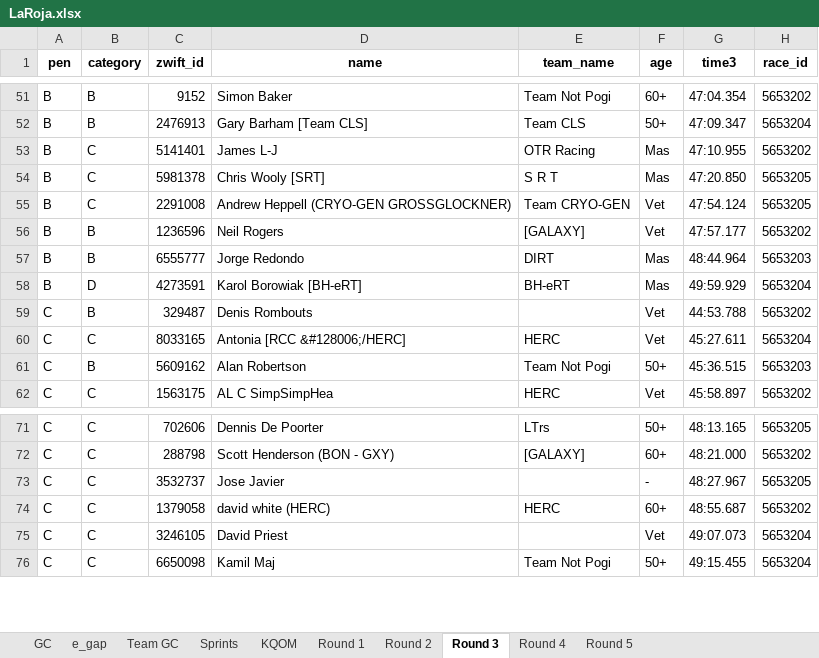
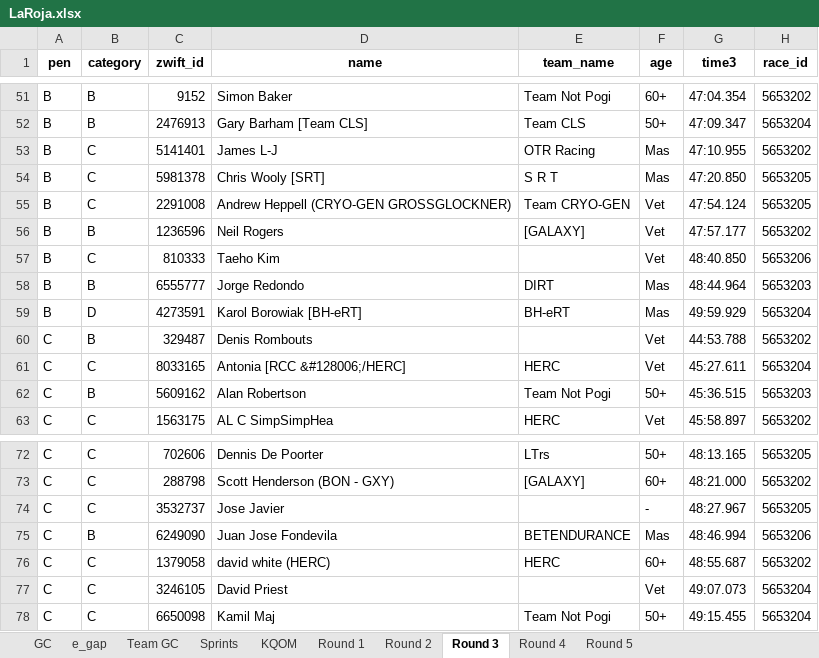
Before and after one commit to gleesonm1/TNP_results, an Excel workbook: LaRoja/LaRoja.xlsx, sheet Round 3, drawn as a sheet; only a part is shown, gaps mark what is left out; values as stored, in another font and other column widths than the file's, no borders; the diff names each change by its address in the sheet, - before the commit and + after, or states it on an @@ line.

```diff
--- a/LaRoja/LaRoja.xlsx (sheet Round 3)
+++ b/LaRoja/LaRoja.xlsx (sheet Round 3)
+row 57: B | C | 810333 | Taeho Kim |  | Vet | 48:40.850 | 5653206
+row 75: C | B | 6249090 | Juan Jose Fondevila | BETENDURANCE | Mas | 48:46.994 | 5653206
```
Also changed, not shown: sheet GC, sheet Team GC, 2 other files.
